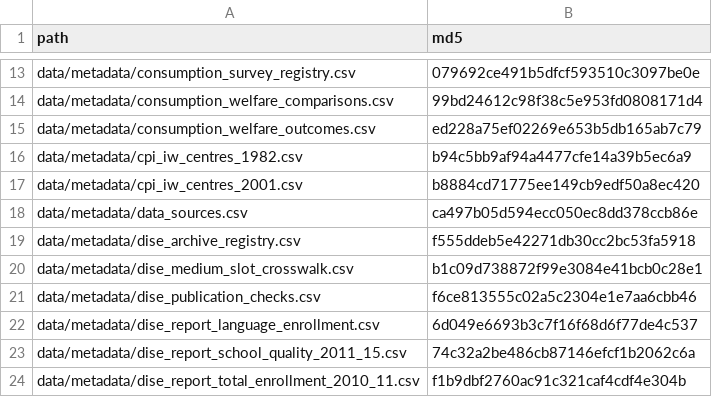
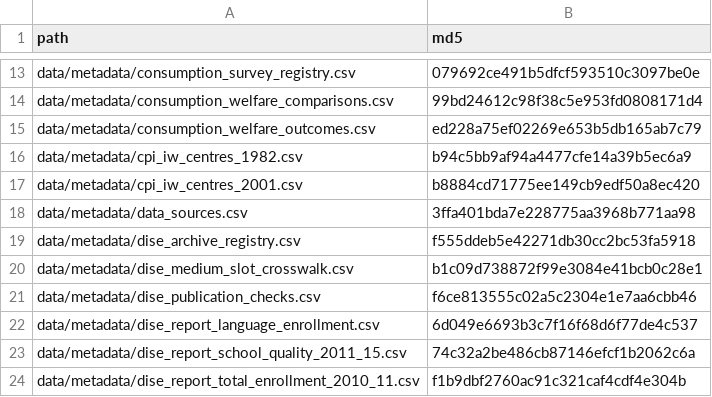
Before and after one commit to rishavbroy/emi-inequality-india, a CSV file: data/metadata/checksums.csv, drawn as a sheet; only a part is shown, gaps mark what is left out.

```diff
--- a/data/metadata/checksums.csv
+++ b/data/metadata/checksums.csv
@@ -17,3 +17,3 @@ data/metadata/cpi_iw_centres_1982.csv,b94c5bb9af94a4477cfe14a39b5ec6a9
 data/metadata/cpi_iw_centres_2001.csv,b8884cd71775ee149cb9edf50a8ec420
-data/metadata/data_sources.csv,ca497b05d594ecc050ec8dd378ccb86e
+data/metadata/data_sources.csv,3ffa401bda7e228775aa3968b771aa98
 data/metadata/dise_archive_registry.csv,f555ddeb5e42271db30cc2bc53fa5918
```
Also changed, not shown: data/metadata/data_sources.csv, 5 other files.
